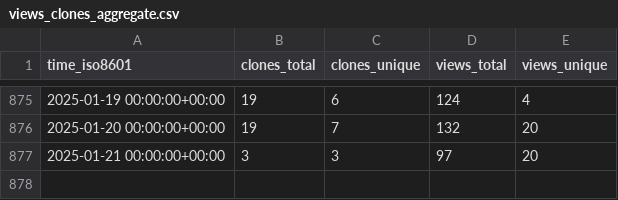
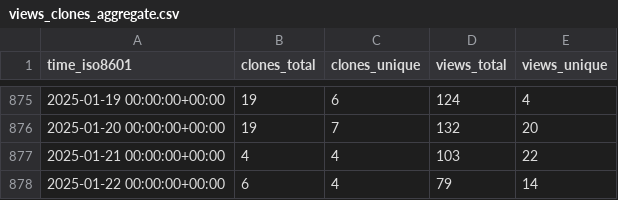
Before and after one commit to PetervanLunteren/EcoAssist, a CSV file: PetervanLunteren/EcoAssist/ghrs-data/views_clones_aggregate.csv, drawn as a sheet; only a part is shown, gaps mark what is left out.

```diff
--- a/PetervanLunteren/EcoAssist/ghrs-data/views_clones_aggregate.csv
+++ b/PetervanLunteren/EcoAssist/ghrs-data/views_clones_aggregate.csv
@@ -876,2 +876,3 @@ time_iso8601,clones_total,clones_unique,views_total,views_unique
 2025-01-20 00:00:00+00:00,19,7,132,20
-2025-01-21 00:00:00+00:00,3,3,97,20
+2025-01-21 00:00:00+00:00,4,4,103,22
+2025-01-22 00:00:00+00:00,6,4,79,14
```
Also changed, not shown: 1 other file.
